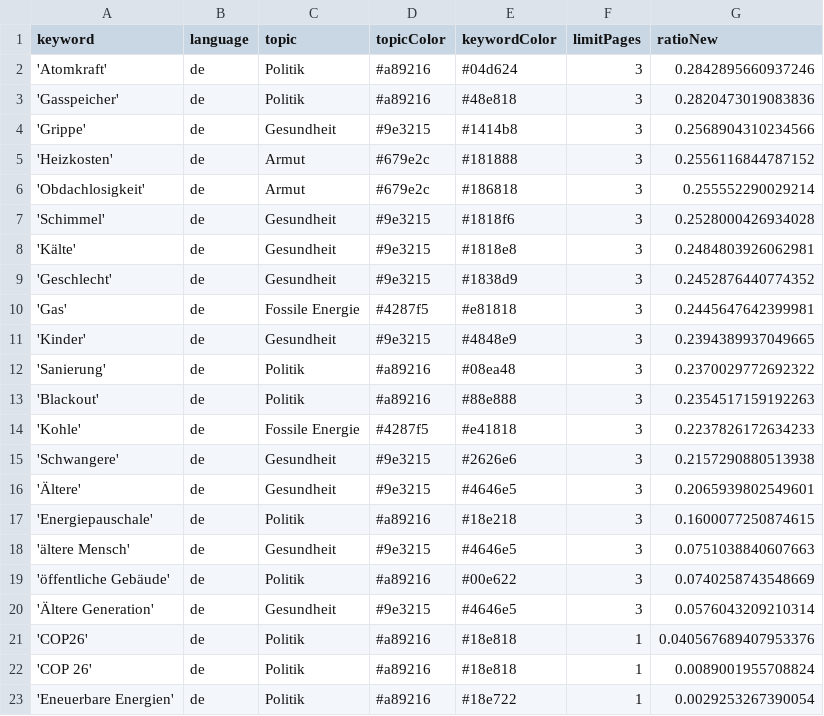
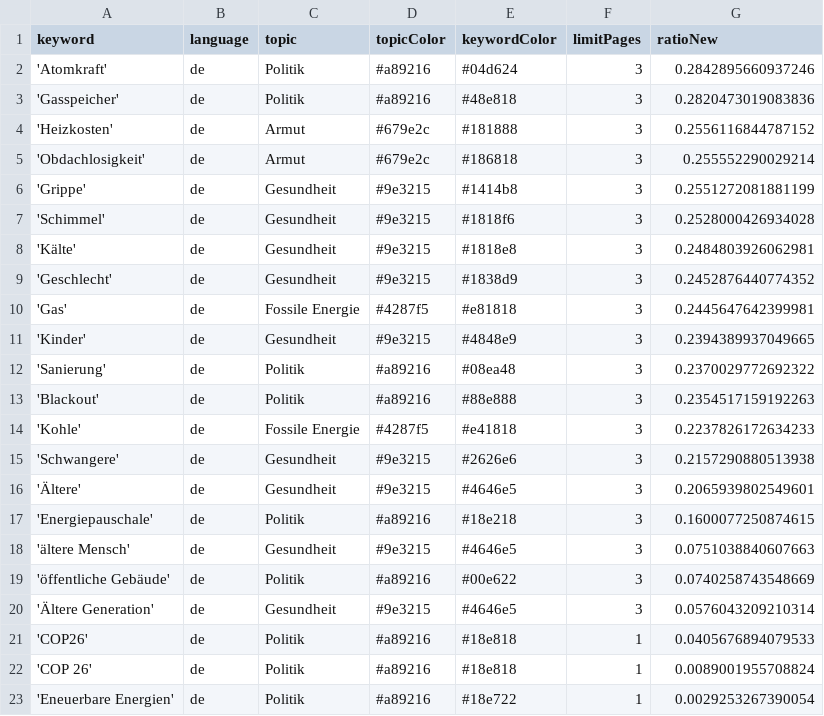
Before and after one commit to tlais147-physgeo01/winterIsComing2, a CSV file: keywords.csv, drawn as a sheet.

```diff
--- a/keywords.csv
+++ b/keywords.csv
@@ -3,5 +3,5 @@ keyword,language,topic,topicColor,keywordColor,limitPages,ratioNew
 'Gasspeicher',de,Politik,#a89216,#48e818,3,0.2820473019083836
-'Grippe',de,Gesundheit,#9e3215,#1414b8,3,0.2568904310234566
 'Heizkosten',de,Armut,#679e2c,#181888,3,0.2556116844787152
 'Obdachlosigkeit',de,Armut,#679e2c,#186818,3,0.255552290029214
+'Grippe',de,Gesundheit,#9e3215,#1414b8,3,0.2551272081881199
 'Schimmel',de,Gesundheit,#9e3215,#1818f6,3,0.2528000426934028
@@ -20,3 +20,3 @@ keyword,language,topic,topicColor,keywordColor,limitPages,ratioNew
 'Ältere Generation',de,Gesundheit,#9e3215,#4646e5,3,0.0576043209210314
-'COP26',de,Politik,#a89216,#18e818,1,0.040567689407953376
+'COP26',de,Politik,#a89216,#18e818,1,0.0405676894079533
 'COP 26',de,Politik,#a89216,#18e818,1,0.0089001955708824
```
Also changed, not shown: csv/news_2023_02.csv.
